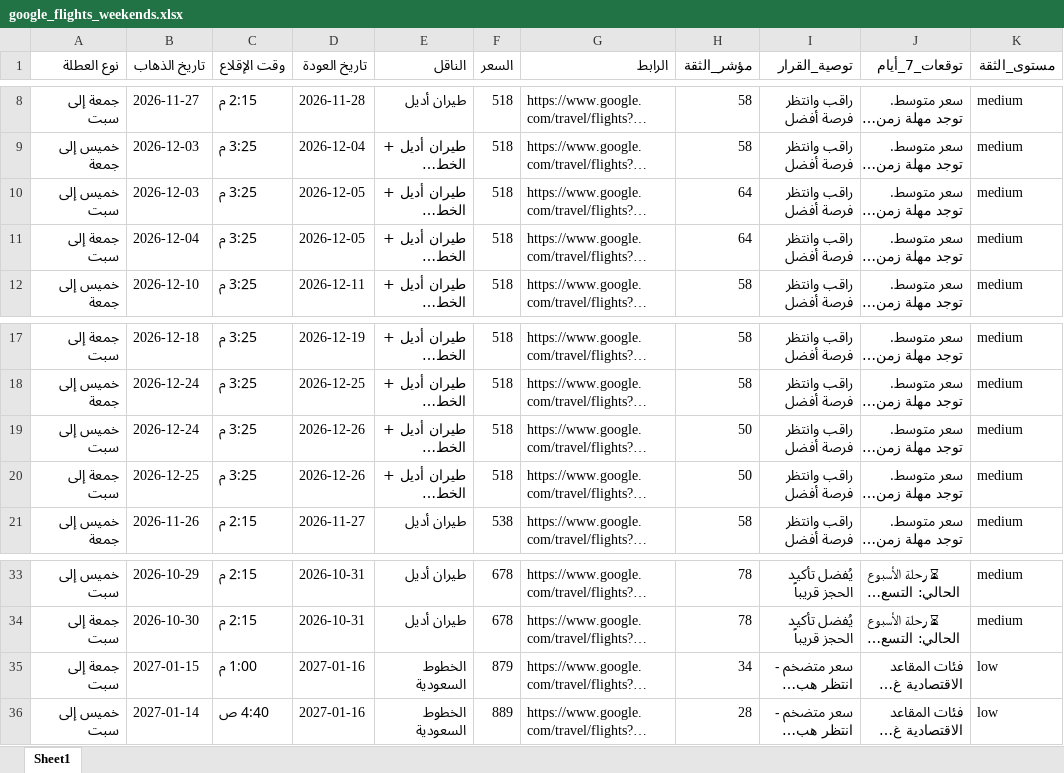
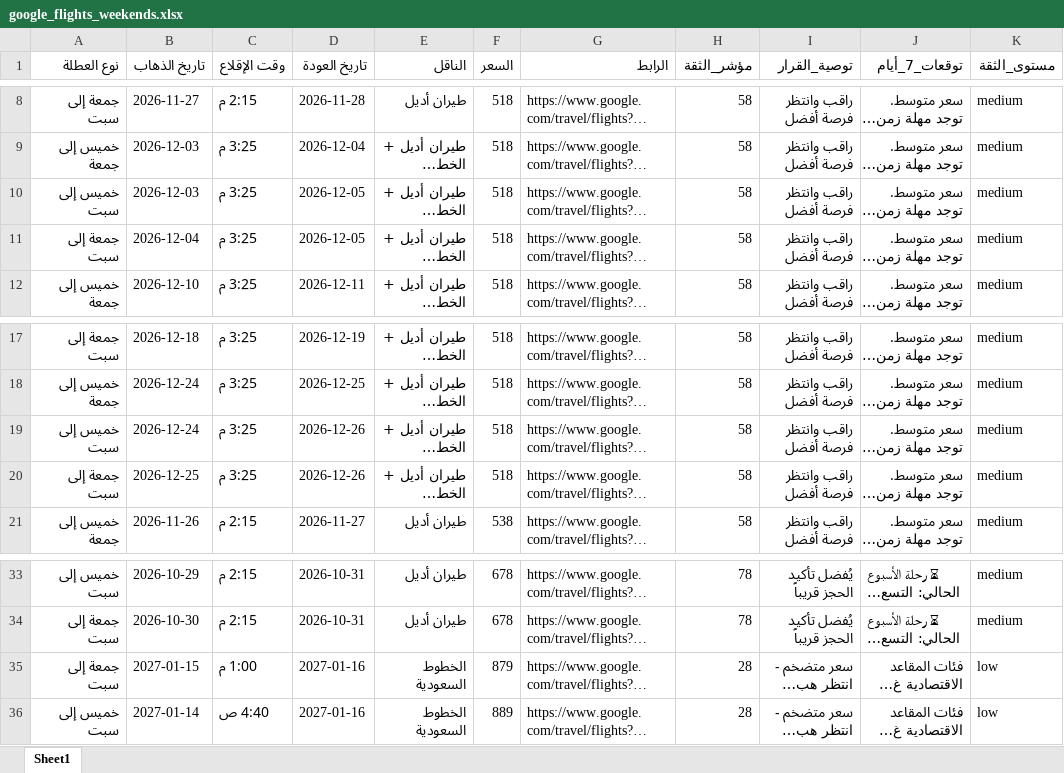
Before and after one commit to hysgerr2020/qassim-flight-radar, an Excel workbook: google_flights_weekends.xlsx, sheet Sheet1, drawn as a sheet; only a part is shown, gaps mark what is left out; long unchanged cells end in …; values as stored, in another font and other column widths than the file's, no borders; the diff names each change by its address in the sheet, - before the commit and + after, or states it on an @@ line.

```diff
--- a/google_flights_weekends.xlsx (sheet Sheet1)
+++ b/google_flights_weekends.xlsx (sheet Sheet1)
-H10:H11 (مؤشر_الثقة): 64
+H10:H11 (مؤشر_الثقة): 58
-H19:H20 (مؤشر_الثقة): 50
+H19:H20 (مؤشر_الثقة): 58
-H35 (مؤشر_الثقة): 34
+H35 (مؤشر_الثقة): 28
```
Also changed, not shown: 1 other file.
